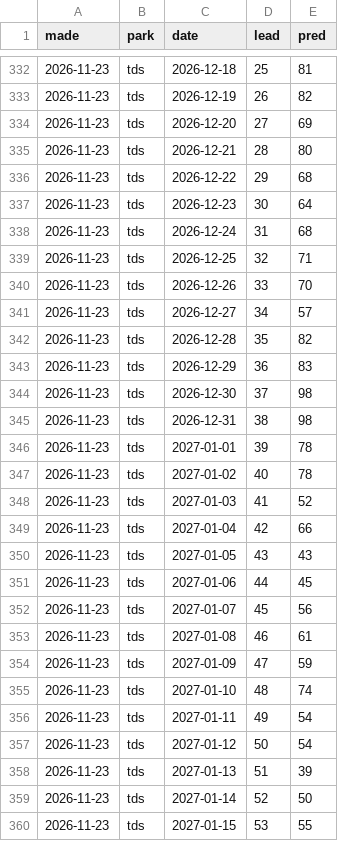
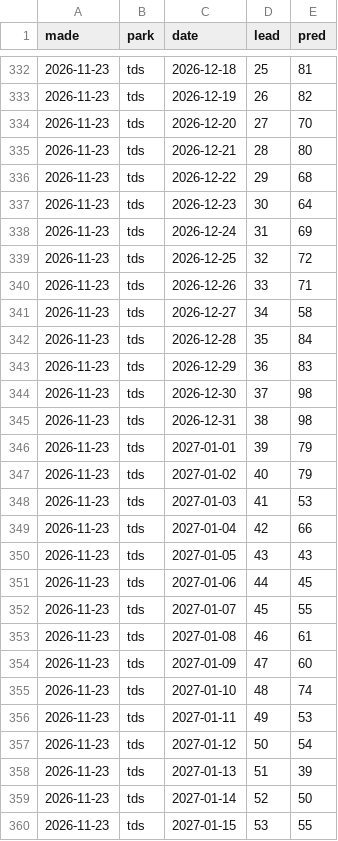
Before and after one commit to EbiharaYuki/disney, a CSV file: data/loop/forecast_log.csv, drawn as a sheet; only a part is shown, gaps mark what is left out; the diff covers the shown part only.

```diff
--- a/data/loop/forecast_log.csv
+++ b/data/loop/forecast_log.csv
@@ -333,3 +333,3 @@ made,park,date,lead,pred
 2026-11-23,tds,2026-12-19,26,82
-2026-11-23,tds,2026-12-20,27,69
+2026-11-23,tds,2026-12-20,27,70
 2026-11-23,tds,2026-12-21,28,80
@@ -337,7 +337,7 @@ made,park,date,lead,pred
 2026-11-23,tds,2026-12-23,30,64
-2026-11-23,tds,2026-12-24,31,68
-2026-11-23,tds,2026-12-25,32,71
-2026-11-23,tds,2026-12-26,33,70
-2026-11-23,tds,2026-12-27,34,57
-2026-11-23,tds,2026-12-28,35,82
+2026-11-23,tds,2026-12-24,31,69
+2026-11-23,tds,2026-12-25,32,72
+2026-11-23,tds,2026-12-26,33,71
+2026-11-23,tds,2026-12-27,34,58
+2026-11-23,tds,2026-12-28,35,84
 2026-11-23,tds,2026-12-29,36,83
@@ -345,5 +345,5 @@ made,park,date,lead,pred
 2026-11-23,tds,2026-12-31,38,98
-2026-11-23,tds,2027-01-01,39,78
-2026-11-23,tds,2027-01-02,40,78
-2026-11-23,tds,2027-01-03,41,52
+2026-11-23,tds,2027-01-01,39,79
+2026-11-23,tds,2027-01-02,40,79
+2026-11-23,tds,2027-01-03,41,53
 2026-11-23,tds,2027-01-04,42,66
@@ -351,7 +351,7 @@ made,park,date,lead,pred
 2026-11-23,tds,2027-01-06,44,45
-2026-11-23,tds,2027-01-07,45,56
+2026-11-23,tds,2027-01-07,45,55
 2026-11-23,tds,2027-01-08,46,61
-2026-11-23,tds,2027-01-09,47,59
+2026-11-23,tds,2027-01-09,47,60
 2026-11-23,tds,2027-01-10,48,74
-2026-11-23,tds,2027-01-11,49,54
+2026-11-23,tds,2027-01-11,49,53
 2026-11-23,tds,2027-01-12,50,54
```
Also changed, not shown: 25 edited cells elsewhere in this file, data/history/qt_forecast_log.csv, data/weather/forecast_log.csv, 8 other files.
